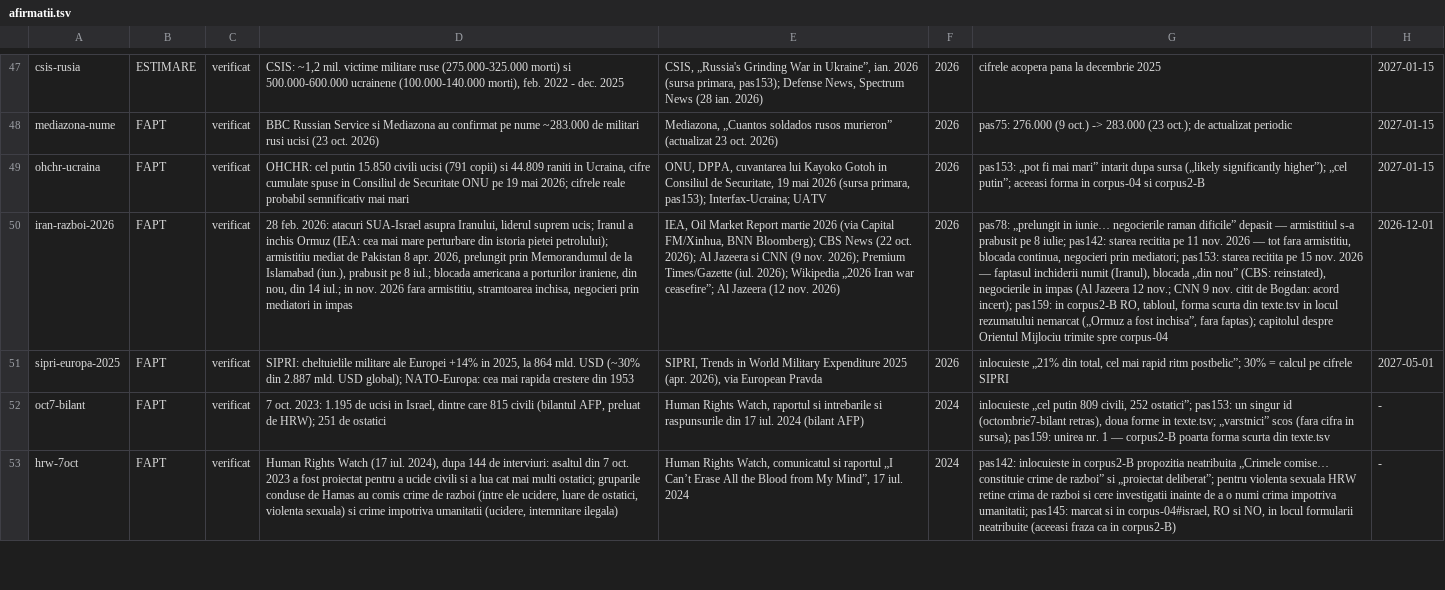
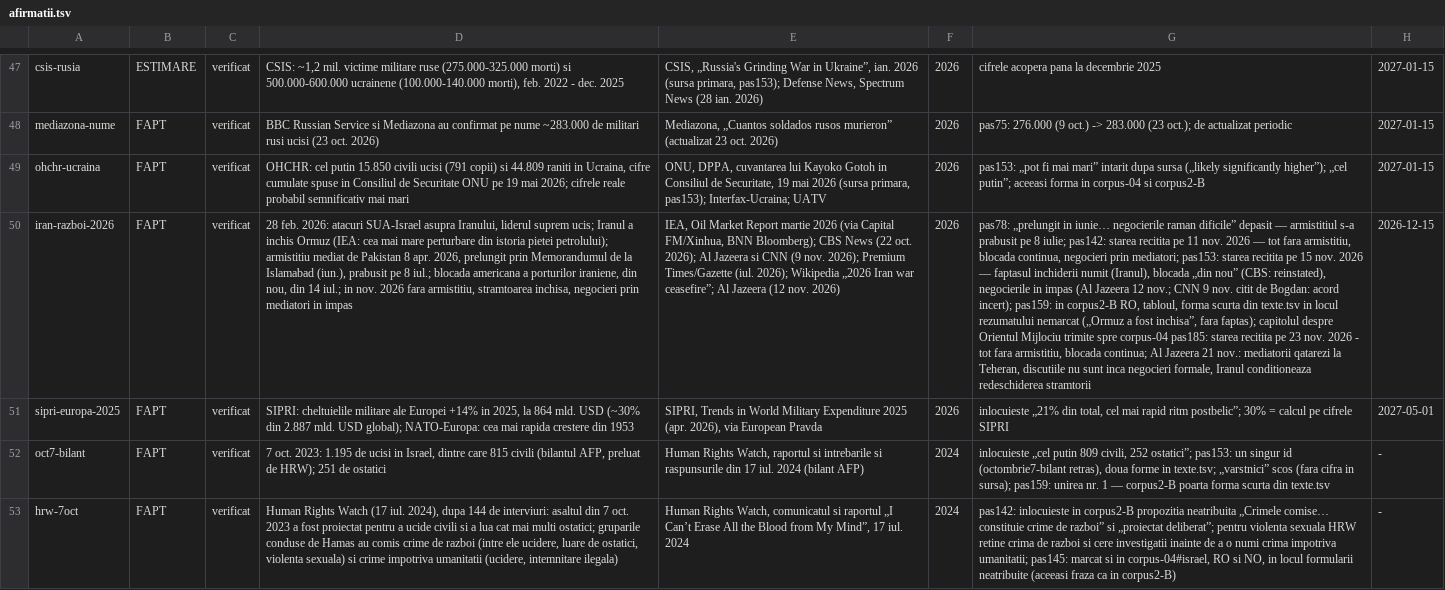
Before and after one commit to norgedan/norgedan.github.io, a TSV file: scripts/afirmatii.tsv, drawn as a sheet; only a part is shown, gaps mark what is left out; the diff covers the shown part only; the diff names each change by its address in the sheet, - before the commit and + after, or states it on an @@ line.

```diff
--- a/scripts/afirmatii.tsv
+++ b/scripts/afirmatii.tsv
-G50: …spre corpus-04
+G50: …spre corpus-04 pas185: starea recitita pe 23 nov. 2026 - tot fara armistitiu, blocada continua; Al Jazeera 21 nov.: mediatorii qatarezi la Teheran, discutiile nu sunt inca negocieri formale, Iranul conditioneaza redeschiderea stramtorii
-H50: 2026-12-01
+H50: 2026-12-15
```
Also changed, not shown: 12 edited cells elsewhere in this file, scripts/amprente.tsv, scripts/capitole-verificate.tsv, 8 other files.
